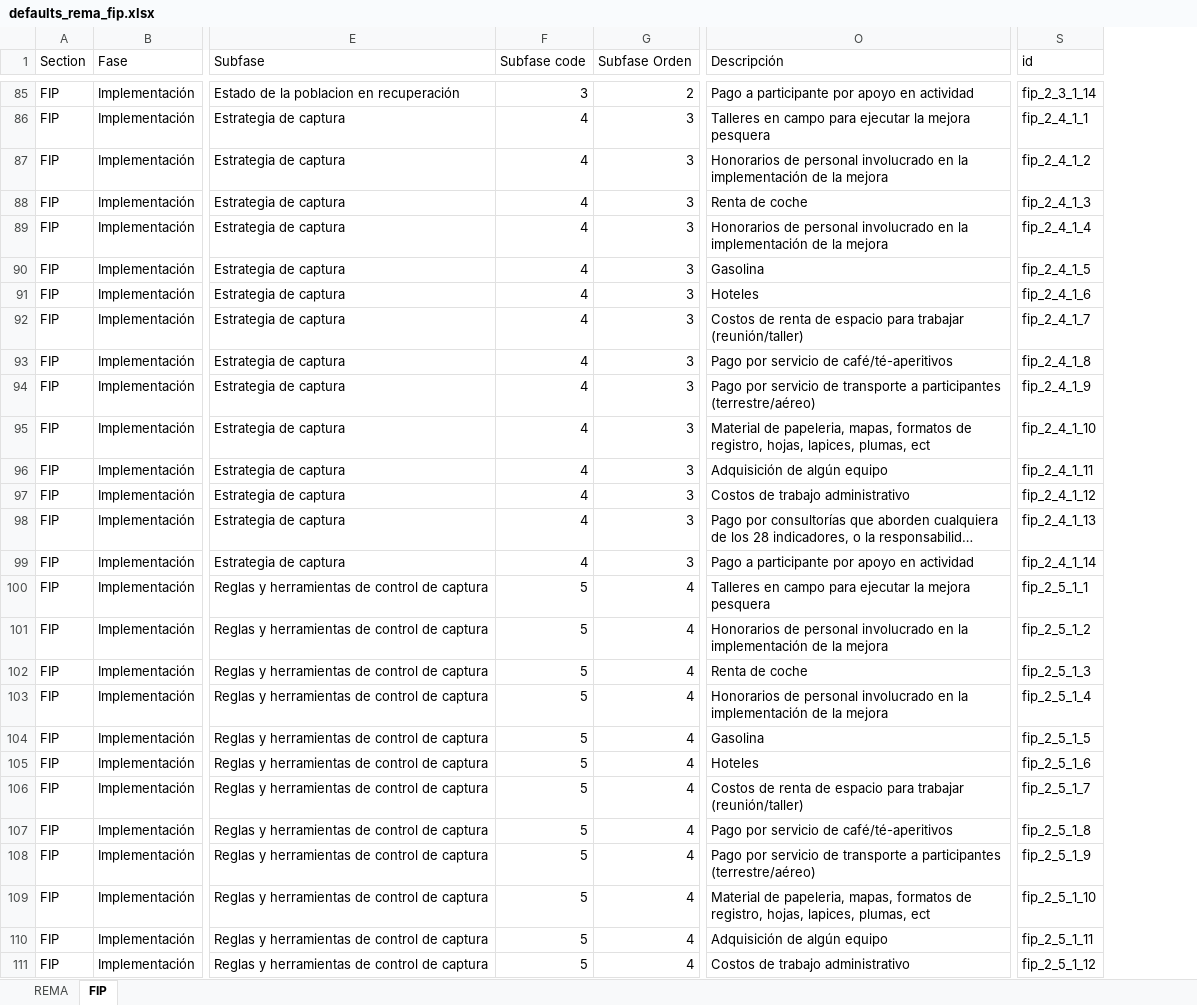
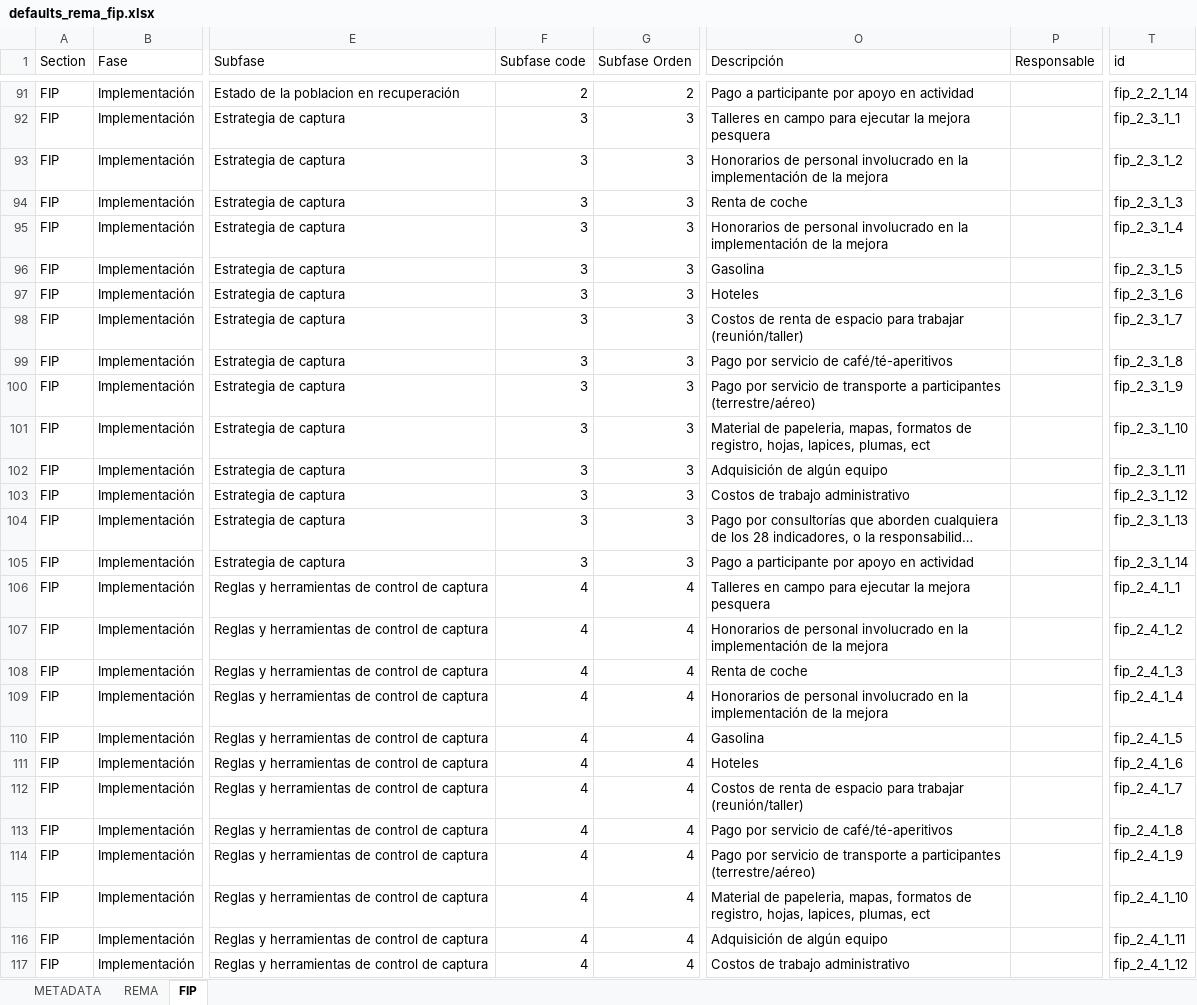
Before and after one commit to InnovacionAzul/AppCosteo, an Excel workbook: www/defaults_rema_fip.xlsx, sheet FIP, drawn as a sheet; only a part is shown, gaps mark what is left out; long unchanged cells end in …; values as stored, in another font and other column widths than the file's, no borders; addresses are those after the commit; the diff covers the shown part only; the diff names each change by its address in the sheet, - before the commit and + after, or states it on an @@ line.

Commit message:
Added the actors column

```diff
--- a/www/defaults_rema_fip.xlsx (sheet FIP)
+++ b/www/defaults_rema_fip.xlsx (sheet FIP)
+sheet tab: METADATA
+column P (Responsable), empty
-F91 (Subfase code): 3
+F91 (Subfase code): 2
-T91 (id): fip_2_3_1_14
+T91 (id): fip_2_2_1_14
-F92:F105 (Subfase code): 4
+F92:F105 (Subfase code): 3
-T92 (id): fip_2_4_1_1
+T92 (id): fip_2_3_1_1
-T93 (id): fip_2_4_1_2
+T93 (id): fip_2_3_1_2
-T94 (id): fip_2_4_1_3
+T94 (id): fip_2_3_1_3
-T95 (id): fip_2_4_1_4
+T95 (id): fip_2_3_1_4
-T96 (id): fip_2_4_1_5
+T96 (id): fip_2_3_1_5
-T97 (id): fip_2_4_1_6
+T97 (id): fip_2_3_1_6
-T98 (id): fip_2_4_1_7
+T98 (id): fip_2_3_1_7
-T99 (id): fip_2_4_1_8
+T99 (id): fip_2_3_1_8
-T100 (id): fip_2_4_1_9
+T100 (id): fip_2_3_1_9
-T101 (id): fip_2_4_1_10
+T101 (id): fip_2_3_1_10
-T102 (id): fip_2_4_1_11
+T102 (id): fip_2_3_1_11
-T103 (id): fip_2_4_1_12
+T103 (id): fip_2_3_1_12
-T104 (id): fip_2_4_1_13
+T104 (id): fip_2_3_1_13
-T105 (id): fip_2_4_1_14
+T105 (id): fip_2_3_1_14
-F106:F117 (Subfase code): 5
+F106:F117 (Subfase code): 4
-T106 (id): fip_2_5_1_1
+T106 (id): fip_2_4_1_1
-T107 (id): fip_2_5_1_2
+T107 (id): fip_2_4_1_2
-T108 (id): fip_2_5_1_3
+T108 (id): fip_2_4_1_3
-T109 (id): fip_2_5_1_4
+T109 (id): fip_2_4_1_4
-T110 (id): fip_2_5_1_5
+T110 (id): fip_2_4_1_5
-T111 (id): fip_2_5_1_6
+T111 (id): fip_2_4_1_6
-T112 (id): fip_2_5_1_7
+T112 (id): fip_2_4_1_7
-T113 (id): fip_2_5_1_8
+T113 (id): fip_2_4_1_8
-T114 (id): fip_2_5_1_9
+T114 (id): fip_2_4_1_9
-T115 (id): fip_2_5_1_10
+T115 (id): fip_2_4_1_10
-T116 (id): fip_2_5_1_11
+T116 (id): fip_2_4_1_11
-T117 (id): fip_2_5_1_12
+T117 (id): fip_2_4_1_12
```
Also changed, not shown: 6 added rows and 786 edited cells elsewhere in this sheet, sheet REMA, formulas that keep their value.
